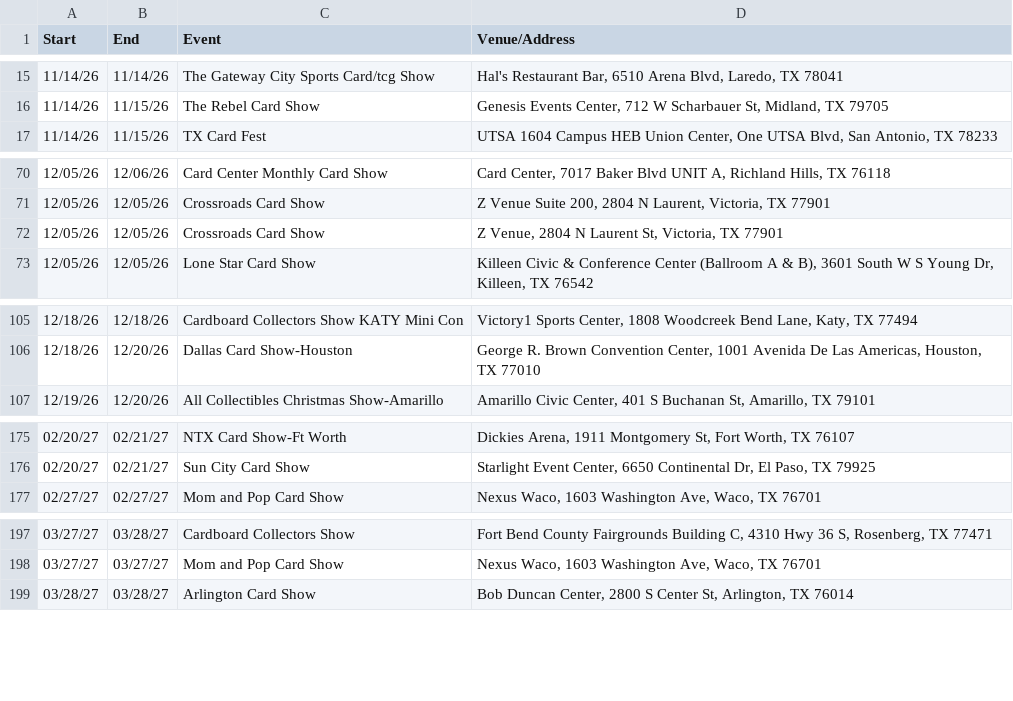
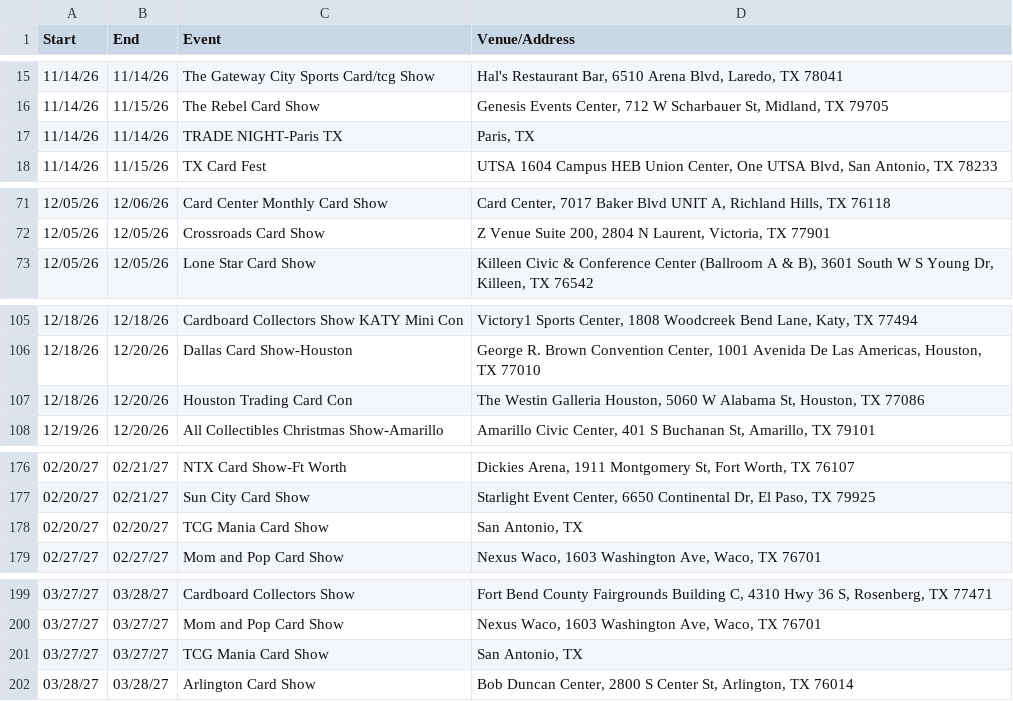
Before and after one commit to texasshowlocator/Texas-Show-Locator, a CSV file: data/previous_snapshot.csv, drawn as a sheet; only a part is shown, gaps mark what is left out; removed rows and columns are numbered as before the commit, all else as after; the diff covers the shown part only; the diff names each change by its address in the sheet, - before the commit and + after, or states it on an @@ line.

```diff
--- a/data/previous_snapshot.csv
+++ b/data/previous_snapshot.csv
+row 17: 11/14/26 | 11/14/26 | TRADE NIGHT-Paris TX | Paris, TX
-row 72: 12/05/26 | 12/05/26 | Crossroads Card Show | Z Venue, 2804 N Laurent St, Victoria, TX 77901
+row 107: 12/18/26 | 12/20/26 | Houston Trading Card Con | The Westin Galleria Houston, 5060 W Alabama St, Houston, TX 77086
+row 178: 02/20/27 | 02/20/27 | TCG Mania Card Show | San Antonio, TX
+row 201: 03/27/27 | 03/27/27 | TCG Mania Card Show | San Antonio, TX
```
Also changed, not shown: 8 added rows elsewhere in this file, data/ontreasure_previous_snapshot.csv.
